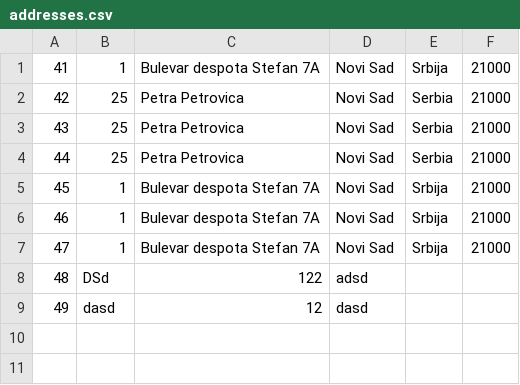
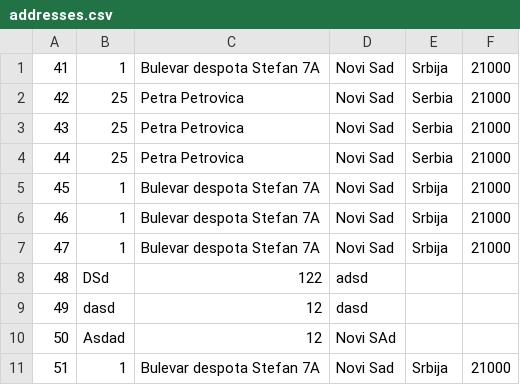
Before and after one commit to Selich/SIMS-HCI, a CSV file: Project/Resources/Data/addresses.csv, drawn as a sheet.

```diff
--- a/Project/Resources/Data/addresses.csv
+++ b/Project/Resources/Data/addresses.csv
@@ -9 +9,3 @@
 49,dasd,12,dasd,,
+50,Asdad,12,Novi SAd,,
+51,1,Bulevar despota Stefan 7A,Novi Sad,Srbija,21000
```
Also changed, not shown: Project/Resources/Data/doctors.csv, Project/Resources/Data/secretaries.csv, 2 other files.
